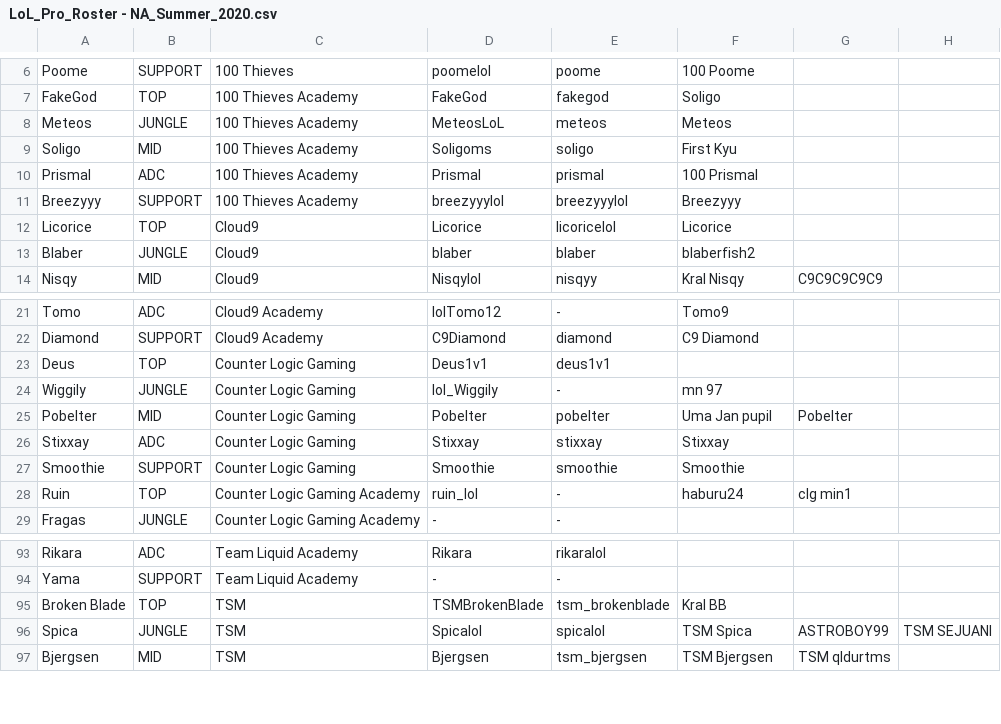
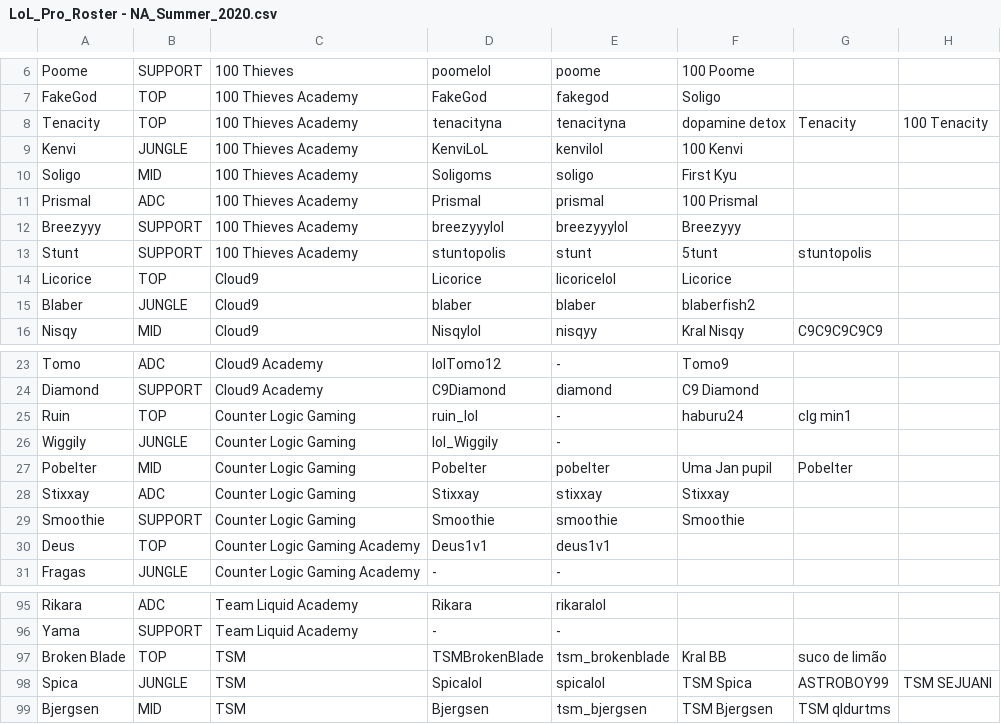
Before and after one commit to hansie4/lol-pro-twitter-bot, a CSV file: data/LoL_Pro_Roster - NA_Summer_2020.csv, drawn as a sheet; only a part is shown, gaps mark what is left out; the diff covers the shown part only.

```diff
--- a/data/LoL_Pro_Roster - NA_Summer_2020.csv
+++ b/data/LoL_Pro_Roster - NA_Summer_2020.csv
@@ -7,3 +7,4 @@ Poome,SUPPORT,100 Thieves,poomelol,poome,100 Poome,,
 FakeGod,TOP,100 Thieves Academy,FakeGod,fakegod,Soligo,,
-Meteos,JUNGLE,100 Thieves Academy,MeteosLoL,meteos,Meteos,,
+Tenacity,TOP,100 Thieves Academy,tenacityna,tenacityna,dopamine detox,Tenacity,100 Tenacity
+Kenvi,JUNGLE,100 Thieves Academy,KenviLoL,kenvilol,100 Kenvi,,
 Soligo,MID,100 Thieves Academy,Soligoms,soligo,First Kyu,,
@@ -11,2 +12,3 @@ Prismal,ADC,100 Thieves Academy,Prismal,prismal,100 Prismal,,
 Breezyyy,SUPPORT,100 Thieves Academy,breezyyylol,breezyyyIol,Breezyyy,,
+Stunt,SUPPORT,100 Thieves Academy,stuntopolis,stunt,5tunt,stuntopolis,
 Licorice,TOP,Cloud9,Licorice,licoricelol,Licorice,,
@@ -22,4 +24,4 @@ Tomo,ADC,Cloud9 Academy,lolTomo12,-,Tomo9,,
 Diamond,SUPPORT,Cloud9 Academy,C9Diamond,diamond,C9 Diamond,,
-Deus,TOP,Counter Logic Gaming,Deus1v1,deus1v1,,,
-Wiggily,JUNGLE,Counter Logic Gaming,lol_Wiggily,-,mn 97,,
+Ruin,TOP,Counter Logic Gaming,ruin_lol,-,haburu24,clg min1,
+Wiggily,JUNGLE,Counter Logic Gaming,lol_Wiggily,-,,,
 Pobelter,MID,Counter Logic Gaming,Pobelter,pobelter,Uma Jan pupil,Pobelter,
@@ -27,3 +29,3 @@ Stixxay,ADC,Counter Logic Gaming,Stixxay,stixxay,Stixxay,,
 Smoothie,SUPPORT,Counter Logic Gaming,Smoothie,smoothie,Smoothie,,
-Ruin,TOP,Counter Logic Gaming Academy,ruin_lol,-,haburu24,clg min1,
+Deus,TOP,Counter Logic Gaming Academy,Deus1v1,deus1v1,,,
 Fragas,JUNGLE,Counter Logic Gaming Academy,-,-,,,
@@ -94,3 +96,3 @@ Rikara,ADC,Team Liquid Academy,Rikara,rikaralol,,,
 Yama,SUPPORT,Team Liquid Academy,-,-,,,
-Broken Blade,TOP,TSM,TSMBrokenBlade,tsm_brokenblade,Kral BB,,
+Broken Blade,TOP,TSM,TSMBrokenBlade,tsm_brokenblade,Kral BB,suco de limão,
 Spica,JUNGLE,TSM,Spicalol,spicalol,TSM Spica,ASTROBOY99,TSM SEJUANI
```
Also changed, not shown: 9 added rows, 9 removed rows, 1 moved row and 5 edited cells elsewhere in this file.
